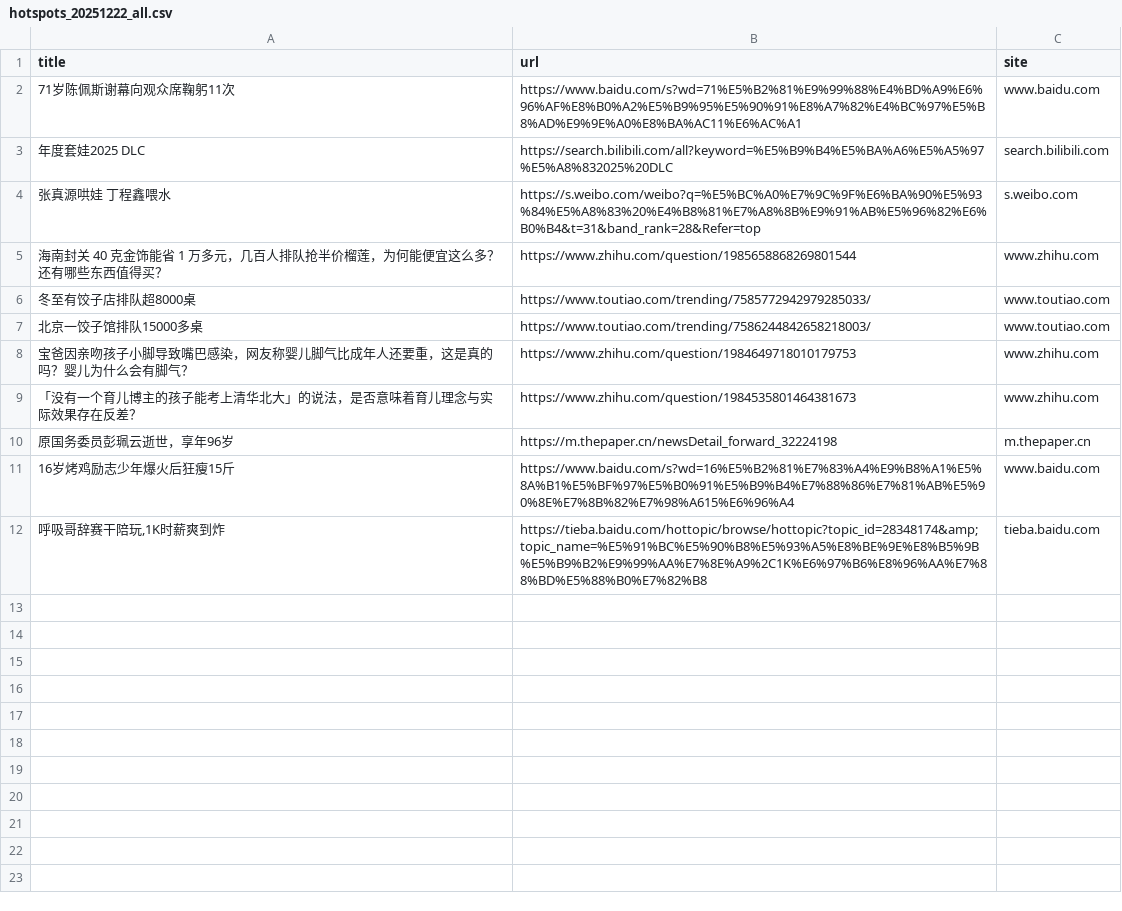
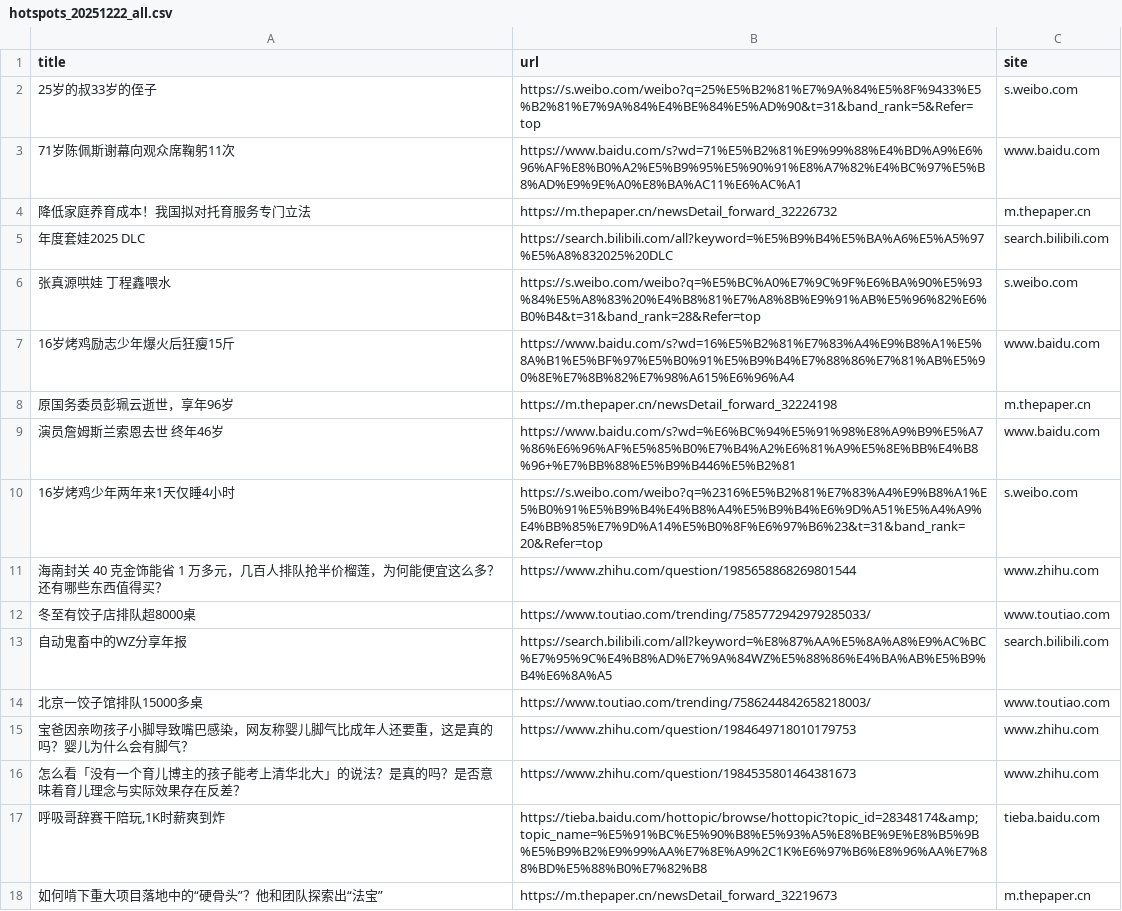
Before and after one commit to zhongheweiwei-cmyk/TrendRadar, a CSV file: output/data/hotspots_20251222_all.csv, drawn as a sheet.

Commit message:
chore: update full hotspots csv for 2025-12-22

```diff
--- a/output/data/hotspots_20251222_all.csv
+++ b/output/data/hotspots_20251222_all.csv
@@ -1,12 +1,18 @@
 title,url,site
+25岁的叔33岁的侄子,https://s.weibo.com/weibo?q=25%E5%B2%81%E7%9A%84%E5%8F%9433%E5%B2%81%E7%9A%84%E4%BE%84%E5%AD%90&t=31&band_rank=5&Refer=top,s.weibo.com
 71岁陈佩斯谢幕向观众席鞠躬11次,https://www.baidu.com/s?wd=71%E5%B2%81%E9%99%88%E4%BD%A9%E6%96%AF%E8%B0%A2%E5%B9%95%E5%90%91%E8%A7%82%E4%BC%97%E5%B8%AD%E9%9E%A0%E8%BA%AC11%E6%AC%A1,www.baidu.com
+降低家庭养育成本！我国拟对托育服务专门立法,https://m.thepaper.cn/newsDetail_forward_32226732,m.thepaper.cn
 年度套娃2025 DLC,https://search.bilibili.com/all?keyword=%E5%B9%B4%E5%BA%A6%E5%A5%97%E5%A8%832025%20DLC,search.bilibili.com
 张真源哄娃 丁程鑫喂水,https://s.weibo.com/weibo?q=%E5%BC%A0%E7%9C%9F%E6%BA%90%E5%93%84%E5%A8%83%20%E4%B8%81%E7%A8%8B%E9%91%AB%E5%96%82%E6%B0%B4&t=31&band_rank=28&Refer=top,s.weibo.com
+16岁烤鸡励志少年爆火后狂瘦15斤,https://www.baidu.com/s?wd=16%E5%B2%81%E7%83%A4%E9%B8%A1%E5%8A%B1%E5%BF%97%E5%B0%91%E5%B9%B4%E7%88%86%E7%81%AB%E5%90%8E%E7%8B%82%E7%98%A615%E6%96%A4,www.baidu.com
+原国务委员彭珮云逝世，享年96岁,https://m.thepaper.cn/newsDetail_forward_32224198,m.thepaper.cn
+演员詹姆斯兰索恩去世 终年46岁,https://www.baidu.com/s?wd=%E6%BC%94%E5%91%98%E8%A9%B9%E5%A7%86%E6%96%AF%E5%85%B0%E7%B4%A2%E6%81%A9%E5%8E%BB%E4%B8%96+%E7%BB%88%E5%B9%B446%E5%B2%81,www.baidu.com
+16岁烤鸡少年两年来1天仅睡4小时,https://s.weibo.com/weibo?q=%2316%E5%B2%81%E7%83%A4%E9%B8%A1%E5%B0%91%E5%B9%B4%E4%B8%A4%E5%B9%B4%E6%9D%A51%E5%A4%A9%E4%BB%85%E7%9D%A14%E5%B0%8F%E6%97%B6%23&t=31&band_rank=20&Refer=top,s.weibo.com
 海南封关 40 克金饰能省 1 万多元，几百人排队抢半价榴莲，为何能便宜这么多？还有哪些东西值得买？,https://www.zhihu.com/question/1985658868269801544,www.zhihu.com
 冬至有饺子店排队超8000桌,https://www.toutiao.com/trending/7585772942979285033/,www.toutiao.com
+自动鬼畜中的WZ分享年报,https://search.bilibili.com/all?keyword=%E8%87%AA%E5%8A%A8%E9%AC%BC%E7%95%9C%E4%B8%AD%E7%9A%84WZ%E5%88%86%E4%BA%AB%E5%B9%B4%E6%8A%A5,search.bilibili.com
 北京一饺子馆排队15000多桌,https://www.toutiao.com/trending/7586244842658218003/,www.toutiao.com
 宝爸因亲吻孩子小脚导致嘴巴感染，网友称婴儿脚气比成年人还要重，这是真的吗？婴儿为什么会有脚气？,https://www.zhihu.com/question/1984649718010179753,www.zhihu.com
-「没有一个育儿博主的孩子能考上清华北大」的说法，是否意味着育儿理念与实际效果存在反差？,https://www.zhihu.com/question/1984535801464381673,www.zhihu.com
-原国务委员彭珮云逝世，享年96岁,https://m.thepaper.cn/newsDetail_forward_32224198,m.thepaper.cn
-16岁烤鸡励志少年爆火后狂瘦15斤,https://www.baidu.com/s?wd=16%E5%B2%81%E7%83%A4%E9%B8%A1%E5%8A%B1%E5%BF%97%E5%B0%91%E5%B9%B4%E7%88%86%E7%81%AB%E5%90%8E%E7%8B%82%E7%98%A615%E6%96%A4,www.baidu.com
+怎么看「没有一个育儿博主的孩子能考上清华北大」的说法？是真的吗？是否意味着育儿理念与实际效果存在反差？,https://www.zhihu.com/question/1984535801464381673,www.zhihu.com
 "呼吸哥辞赛干陪玩,1K时薪爽到炸",https://tieba.baidu.com/hottopic/browse/hottopic?topic_id=28348174&amp;topic_name=%E5%91%BC%E5%90%B8%E5%93%A5%E8%BE%9E%E8%B5%9B%E5%B9%B2%E9%99%AA%E7%8E%A9%2C1K%E6%97%B6%E8%96%AA%E7%88%BD%E5%88%B0%E7%82%B8,tieba.baidu.com
+如何啃下重大项目落地中的“硬骨头”？他和团队探索出“法宝”,https://m.thepaper.cn/newsDetail_forward_32219673,m.thepaper.cn
```
Also changed, not shown: 1 other file.
